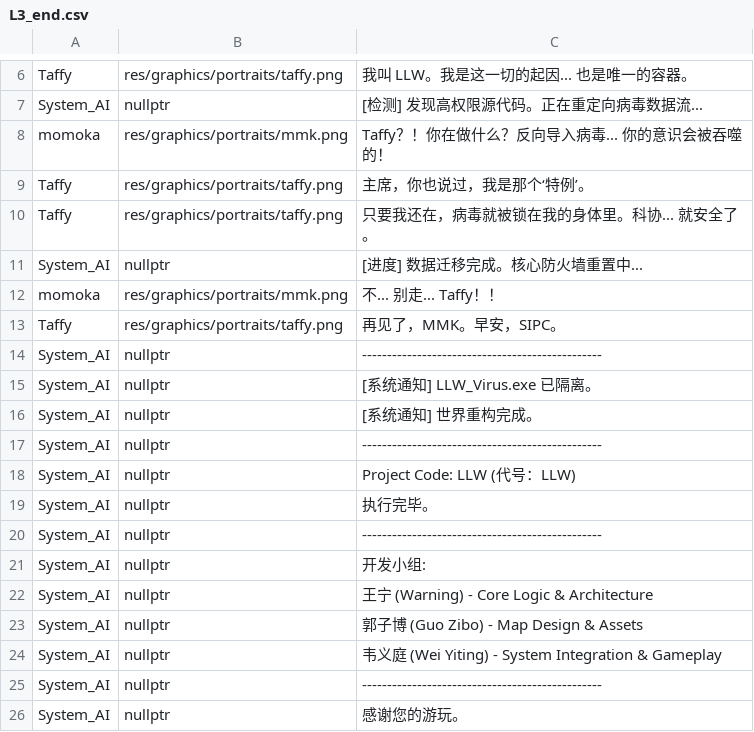
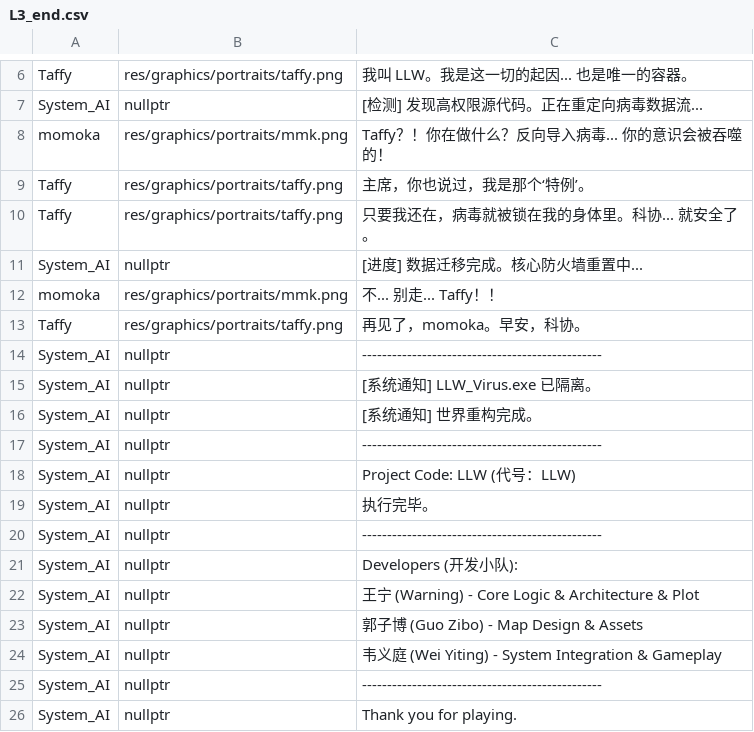
Before and after one commit to YeTongY/Code_LLW, a CSV file: res/data/dialogue/Level3/L3_end.csv, drawn as a sheet; only a part is shown, gaps mark what is left out.

```diff
--- a/res/data/dialogue/Level3/L3_end.csv
+++ b/res/data/dialogue/Level3/L3_end.csv
@@ -12,3 +12,3 @@ System_AI,nullptr,"[进度] 数据迁移完成。核心防火墙重置中..."
 momoka,res/graphics/portraits/mmk.png,"不... 别走... Taffy！！"
-Taffy,res/graphics/portraits/taffy.png,"再见了，MMK。早安，SIPC。"
+Taffy,res/graphics/portraits/taffy.png,"再见了，momoka。早安，科协。"
 System_AI,nullptr,"------------------------------------------------"
@@ -20,4 +20,4 @@ System_AI,nullptr,"执行完毕。"
 System_AI,nullptr,"------------------------------------------------"
-System_AI,nullptr,"开发小组:"
-System_AI,nullptr,"王宁 (Warning) - Core Logic & Architecture"
+System_AI,nullptr,"Developers (开发小队):"
+System_AI,nullptr,"王宁 (Warning) - Core Logic & Architecture & Plot"
 System_AI,nullptr,"郭子博 (Guo Zibo) - Map Design & Assets"
@@ -25,2 +25,2 @@ System_AI,nullptr,"韦义庭 (Wei Yiting) - System Integration & Gameplay"
 System_AI,nullptr,"------------------------------------------------"
-System_AI,nullptr,"感谢您的游玩。"
+System_AI,nullptr,"Thank you for playing."
```
Also changed, not shown: 2 other files.
